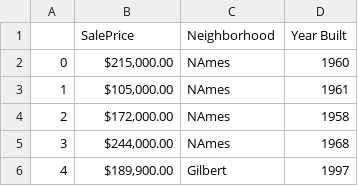
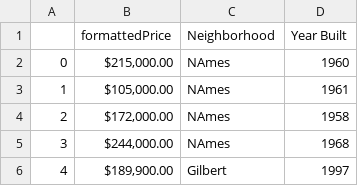
Before and after one commit to matthewdeacon74/ames_housing_lab, a CSV file: minimal_ames_housing.csv, drawn as a sheet; only a part is shown.

```diff
--- a/minimal_ames_housing.csv
+++ b/minimal_ames_housing.csv
@@ -1,2 +1,2 @@
-,SalePrice,Neighborhood,Year Built
+,formattedPrice,Neighborhood,Year Built
 0,"$215,000.00",NAmes,1960
```
Also changed, not shown: 1 other file.
